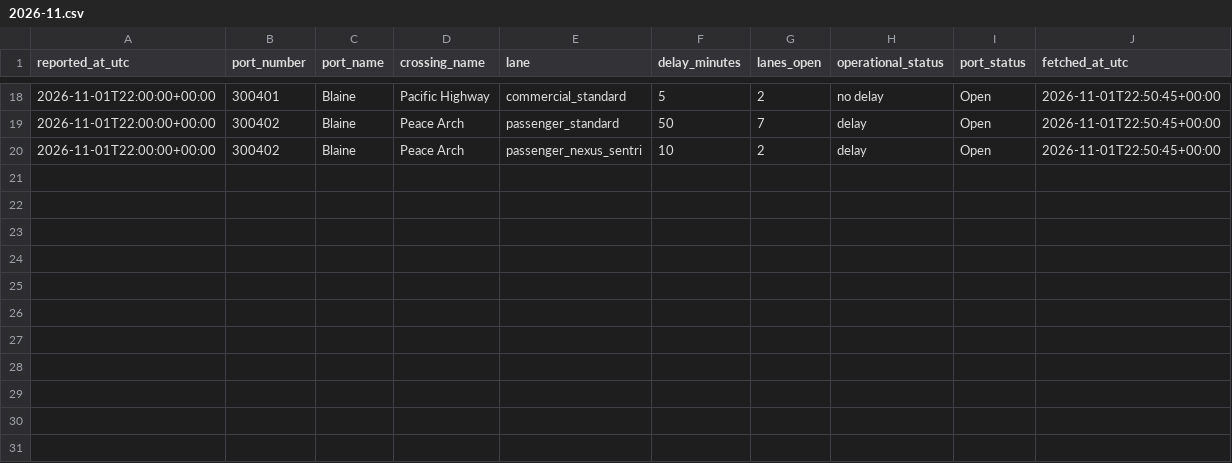
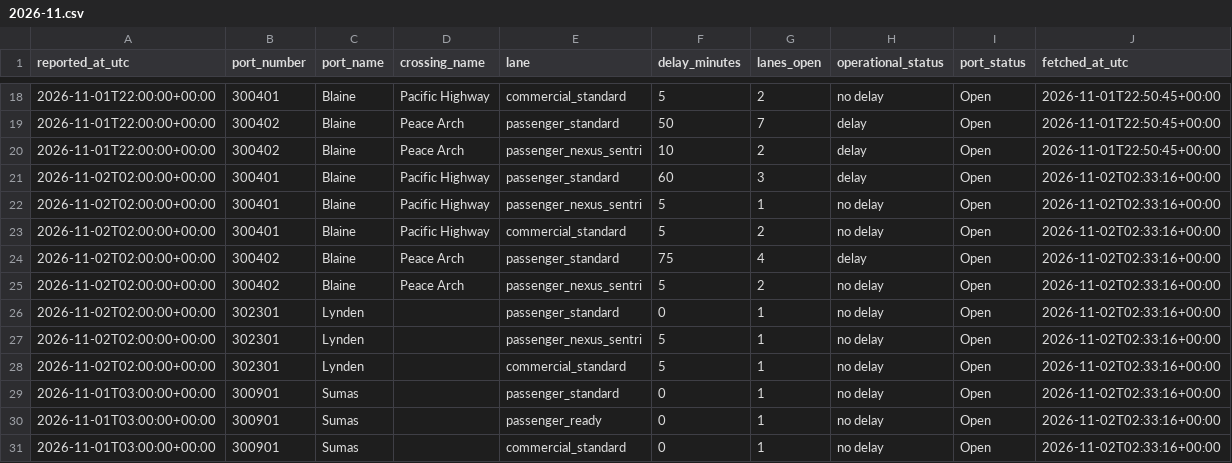
Before and after one commit to ayush-bharti/CanUSABorderCrossingPredictor, a CSV file: data/collected/2026-11.csv, drawn as a sheet; only a part is shown, gaps mark what is left out.

```diff
--- a/data/collected/2026-11.csv
+++ b/data/collected/2026-11.csv
@@ -20 +20,12 @@ reported_at_utc,port_number,port_name,crossing_name,lane,delay_minutes,lanes_ope
 2026-11-01T22:00:00+00:00,300402,Blaine,Peace Arch,passenger_nexus_sentri,10,2,delay,Open,2026-11-01T22:50:45+00:00
+2026-11-02T02:00:00+00:00,300401,Blaine,Pacific Highway,passenger_standard,60,3,delay,Open,2026-11-02T02:33:16+00:00
+2026-11-02T02:00:00+00:00,300401,Blaine,Pacific Highway,passenger_nexus_sentri,5,1,no delay,Open,2026-11-02T02:33:16+00:00
+2026-11-02T02:00:00+00:00,300401,Blaine,Pacific Highway,commercial_standard,5,2,no delay,Open,2026-11-02T02:33:16+00:00
+2026-11-02T02:00:00+00:00,300402,Blaine,Peace Arch,passenger_standard,75,4,delay,Open,2026-11-02T02:33:16+00:00
+2026-11-02T02:00:00+00:00,300402,Blaine,Peace Arch,passenger_nexus_sentri,5,2,no delay,Open,2026-11-02T02:33:16+00:00
+2026-11-02T02:00:00+00:00,302301,Lynden,,passenger_standard,0,1,no delay,Open,2026-11-02T02:33:16+00:00
+2026-11-02T02:00:00+00:00,302301,Lynden,,passenger_nexus_sentri,5,1,no delay,Open,2026-11-02T02:33:16+00:00
+2026-11-02T02:00:00+00:00,302301,Lynden,,commercial_standard,5,1,no delay,Open,2026-11-02T02:33:16+00:00
+2026-11-01T03:00:00+00:00,300901,Sumas,,passenger_standard,0,1,no delay,Open,2026-11-02T02:33:16+00:00
+2026-11-01T03:00:00+00:00,300901,Sumas,,passenger_ready,0,1,no delay,Open,2026-11-02T02:33:16+00:00
+2026-11-01T03:00:00+00:00,300901,Sumas,,commercial_standard,0,1,no delay,Open,2026-11-02T02:33:16+00:00
```
